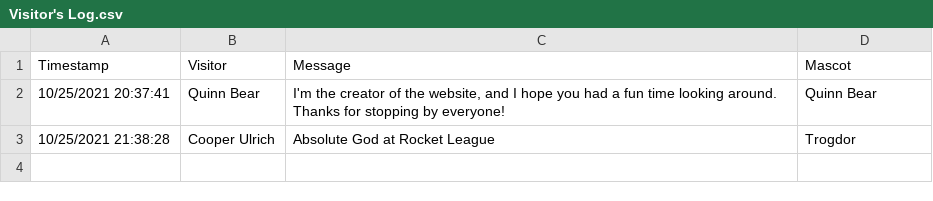
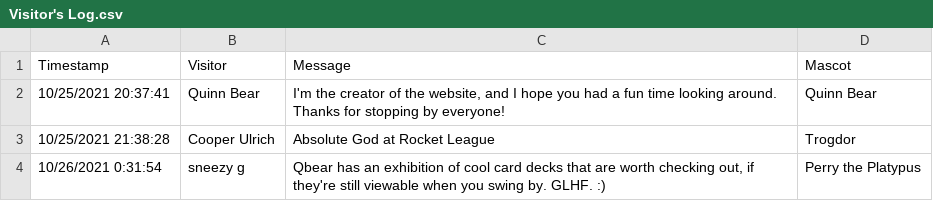
Before and after one commit to qknapper/qknapper.github.io, a CSV file: Visitor'sLog/Visitor's Log.csv, drawn as a sheet; the diff names each change by its address in the sheet, - before the commit and + after, or states it on an @@ line.

Commit message:
new visitors

```diff
--- a/Visitor'sLog/Visitor's Log.csv
+++ b/Visitor'sLog/Visitor's Log.csv
+row 4: 10/26/2021 0:31:54 | sneezy g | Qbear has an exhibition of cool card decks that are worth checking out, if they're still viewable when you swing by. GLHF. :) | Perry the Platypus
```
Also changed, not shown: 3 other files.
